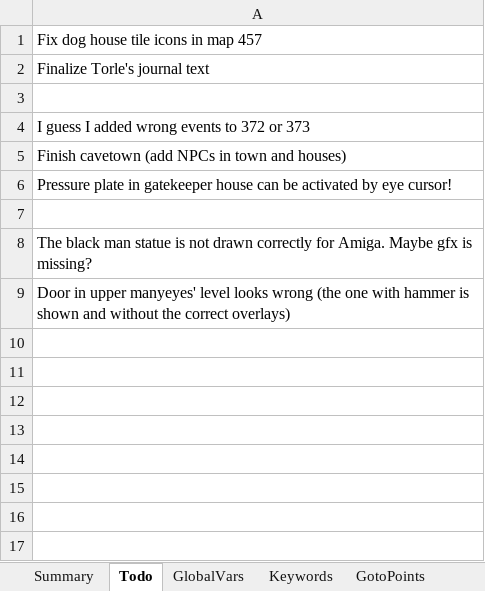
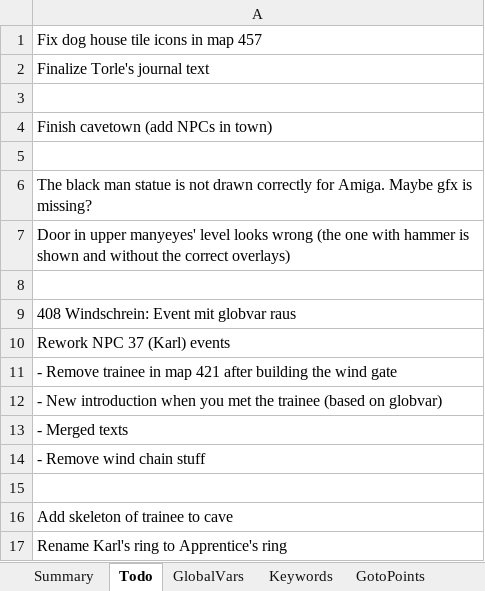
Before and after one commit to Pyrdacor/Ambermoon-Advanced, an Excel workbook: AmbermoonAdvanced.xlsx, sheet Todo, drawn as a sheet; values as stored, in another font and other column widths than the file's, no borders; removed rows and columns are numbered as before the commit, all else as after; the diff names each change by its address in the sheet, - before the commit and + after, or states it on an @@ line.

Commit message:
Fixed/finalized a bunch of stuff, added gatekeeper NPCs

```diff
--- a/AmbermoonAdvanced.xlsx (sheet Todo)
+++ b/AmbermoonAdvanced.xlsx (sheet Todo)
-A4: I guess I added wrong events to 372 or 373
+A4: Finish cavetown (add NPCs in town)
-row 5: Finish cavetown (add NPCs in town and houses)
-row 6: Pressure plate in gatekeeper house can be activated by eye cursor!
+row 8: (empty)
+row 9: 408 Windschrein: Event mit globvar raus
+row 10: Rework NPC 37 (Karl) events
+row 11: - Remove trainee in map 421 after building the wind gate
+row 12: - New introduction when you met the trainee (based on globvar)
+row 13: - Merged texts
+row 14: - Remove wind chain stuff
+row 15: (empty)
+row 16: Add skeleton of trainee to cave
+row 17: Rename Karl's ring to Apprentice's ring
```
Also changed, not shown: sheet Chests, sheet NPCs, sheet Items, sheet GlobalVars, sheet Places, sheet Monsters, other sheet tabs, 12 other files.
